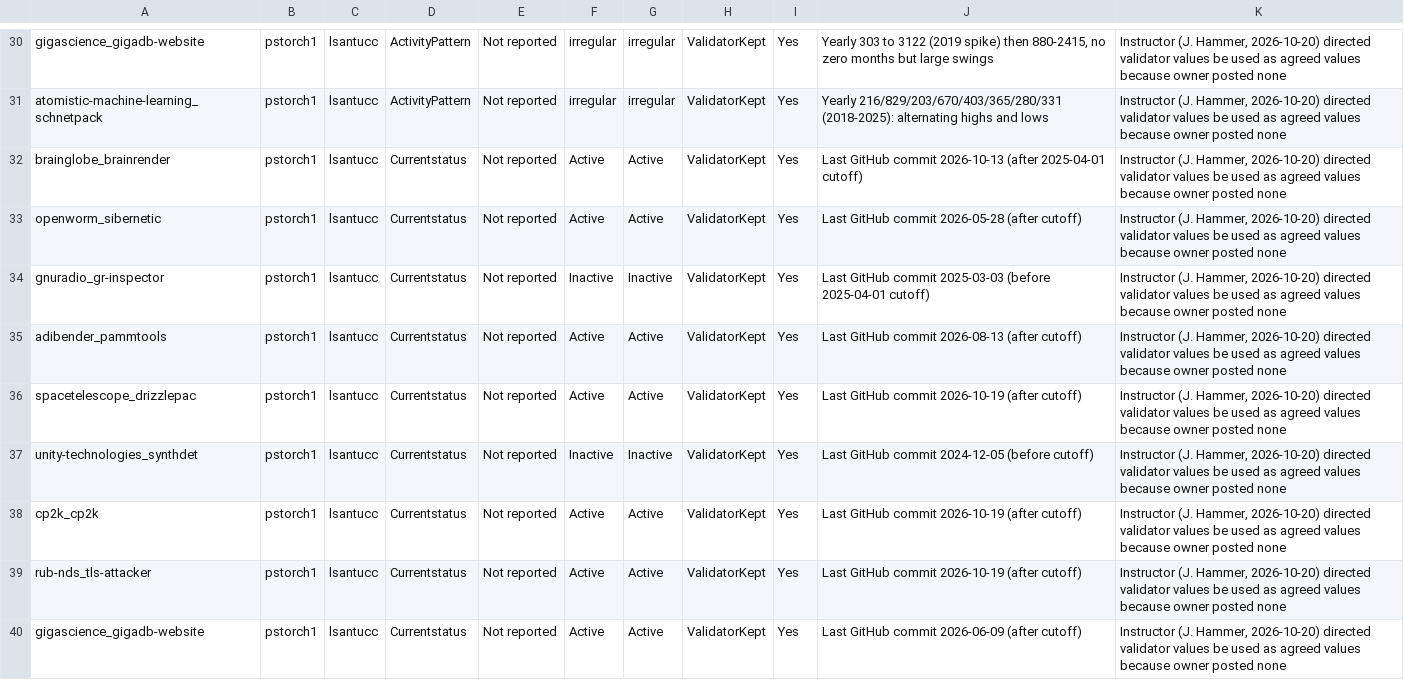
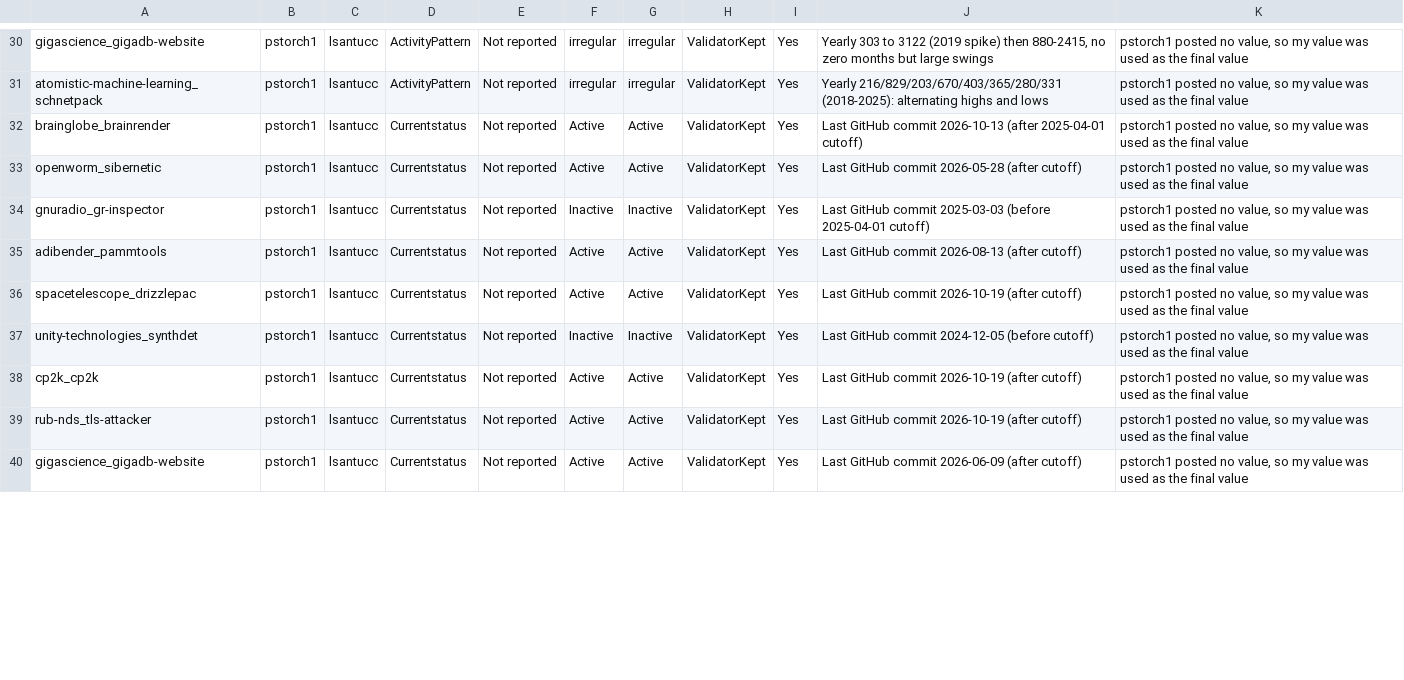
Before and after one commit to lsantucc/MiniProject3, a CSV file: lsantucc_disagreement_resolution.csv, drawn as a sheet; only a part is shown, gaps mark what is left out; the diff covers the shown part only; the diff names each change by its address in the sheet, - before the commit and + after, or states it on an @@ line.

```diff
--- a/lsantucc_disagreement_resolution.csv
+++ b/lsantucc_disagreement_resolution.csv
-K30:K40: Instructor (J. Hammer, 2026-10-20) directed validator values be used as agreed values because owner posted none
+K30:K40: pstorch1 posted no value, so my value was used as the final value
```
Also changed, not shown: 39 edited cells elsewhere in this file, lsantucc_agreement_stats.csv, lsantucc_validation_log.csv, 2 other files.
